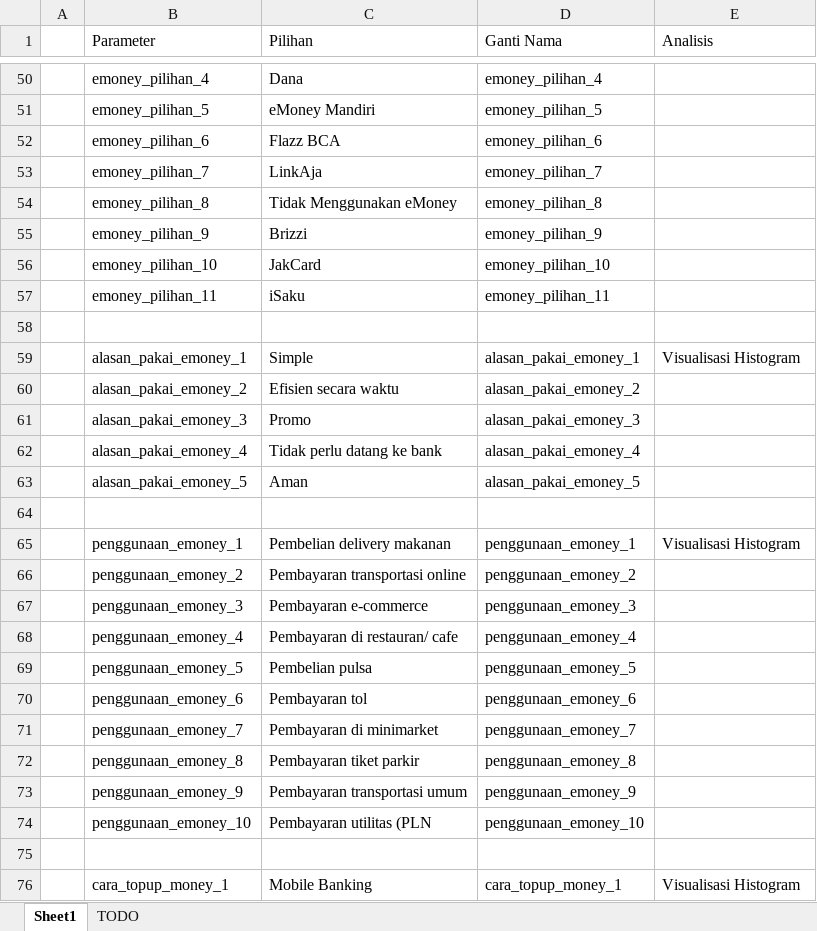
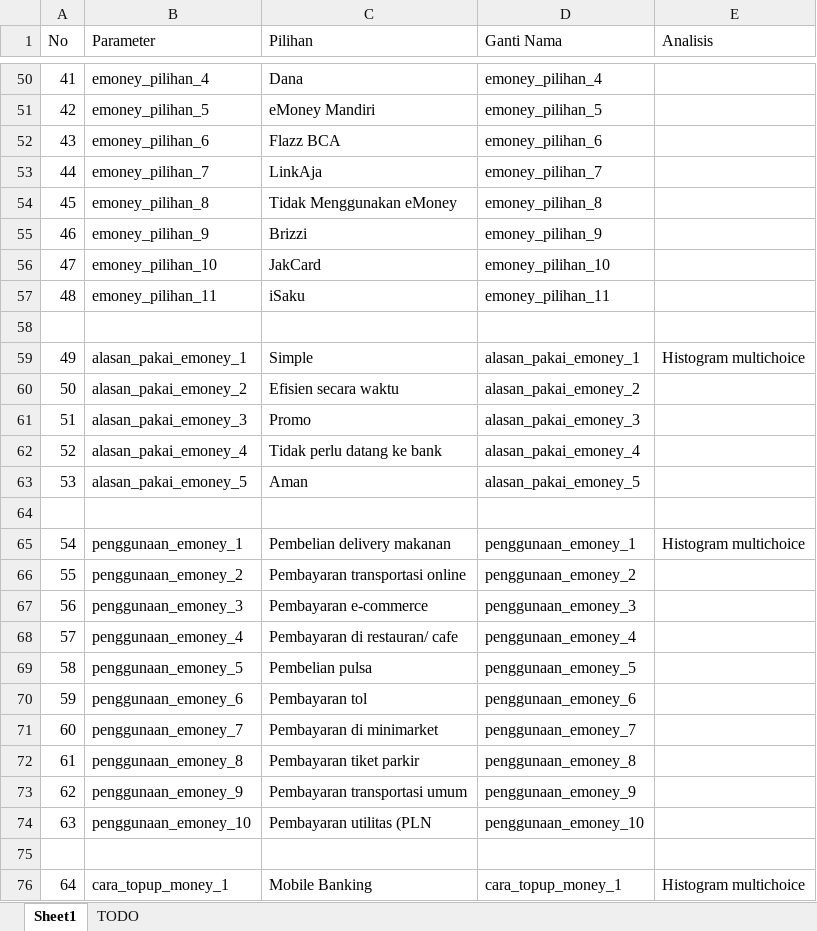
Before and after one commit to goldwinsonick/tubes-probstat-2023, an Excel workbook: notes/notes.xlsx, sheet Sheet1, drawn as a sheet; only a part is shown, gaps mark what is left out; values as stored, in another font and other column widths than the file's, no cell formats; the diff covers the shown part only; the diff names each change by its address in the sheet, - before the commit and + after, or states it on an @@ line.

```diff
--- a/notes/notes.xlsx (sheet Sheet1)
+++ b/notes/notes.xlsx (sheet Sheet1)
-A1: (empty)
+A1: No
-A50 (No): (empty)
+A50 (No): 41
-A51 (No): (empty)
+A51 (No): 42
-A52 (No): (empty)
+A52 (No): 43
-A53 (No): (empty)
+A53 (No): 44
-A54 (No): (empty)
+A54 (No): 45
-A55 (No): (empty)
+A55 (No): 46
-A56 (No): (empty)
+A56 (No): 47
-A57 (No): (empty)
+A57 (No): 48
-A59 (No): (empty)
+A59 (No): 49
-E59 (Analisis): Visualisasi Histogram
+E59 (Analisis): Histogram multichoice
-A60 (No): (empty)
+A60 (No): 50
-A61 (No): (empty)
+A61 (No): 51
-A62 (No): (empty)
+A62 (No): 52
-A63 (No): (empty)
+A63 (No): 53
-A65 (No): (empty)
+A65 (No): 54
-E65 (Analisis): Visualisasi Histogram
+E65 (Analisis): Histogram multichoice
-A66 (No): (empty)
+A66 (No): 55
-A67 (No): (empty)
+A67 (No): 56
-A68 (No): (empty)
+A68 (No): 57
-A69 (No): (empty)
+A69 (No): 58
-A70 (No): (empty)
+A70 (No): 59
-A71 (No): (empty)
+A71 (No): 60
-A72 (No): (empty)
+A72 (No): 61
-A73 (No): (empty)
+A73 (No): 62
-A74 (No): (empty)
+A74 (No): 63
-A76 (No): (empty)
+A76 (No): 64
-E76 (Analisis): Visualisasi Histogram
+E76 (Analisis): Histogram multichoice
```
Also changed, not shown: 11 added rows, 9 removed rows and 169 edited cells elsewhere in this sheet, cell formats, data/13222067.xlsx, 42 other files.
